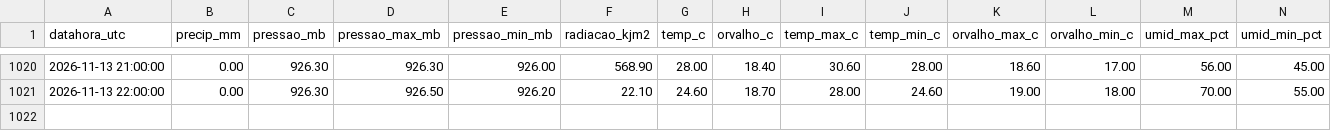
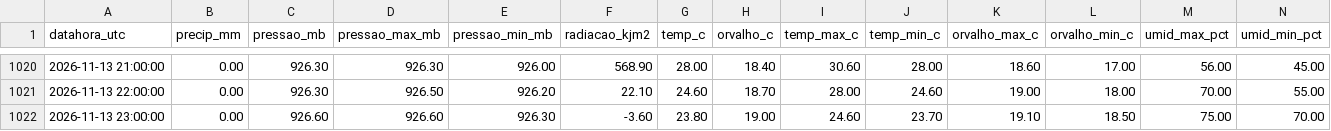
Before and after one commit to thi-damasceno/previsao-chuva-uberaba, a CSV file: dados/inmet_A568_horario.csv, drawn as a sheet; only a part is shown, gaps mark what is left out; rows hold the shown columns only; the diff names each change by its address in the sheet, - before the commit and + after, or states it on an @@ line.

```diff
--- a/dados/inmet_A568_horario.csv
+++ b/dados/inmet_A568_horario.csv
+row 1022: 2026-11-13 23:00:00 | 0.00 | 926.60 | 926.60 | 926.30 | -3.60 | 23.80 | 19.00 | 24.60 | 23.70 | 19.10 | 18.50 | 75.00 | 70.00
```
Also changed, not shown: 2 other files.
